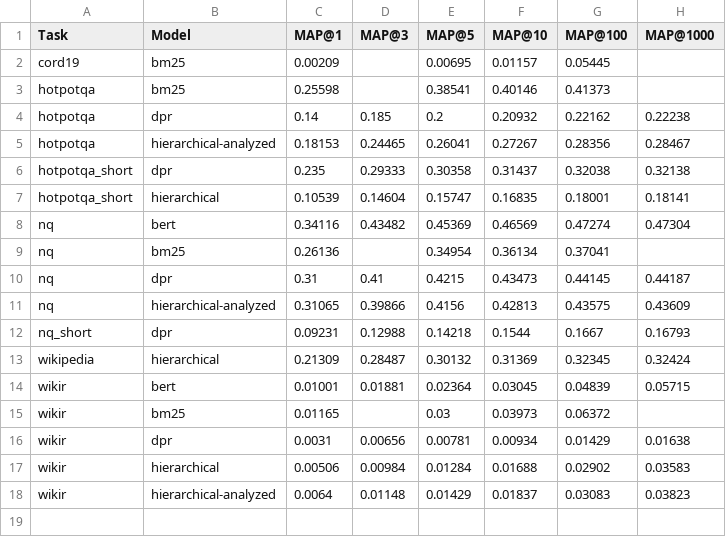
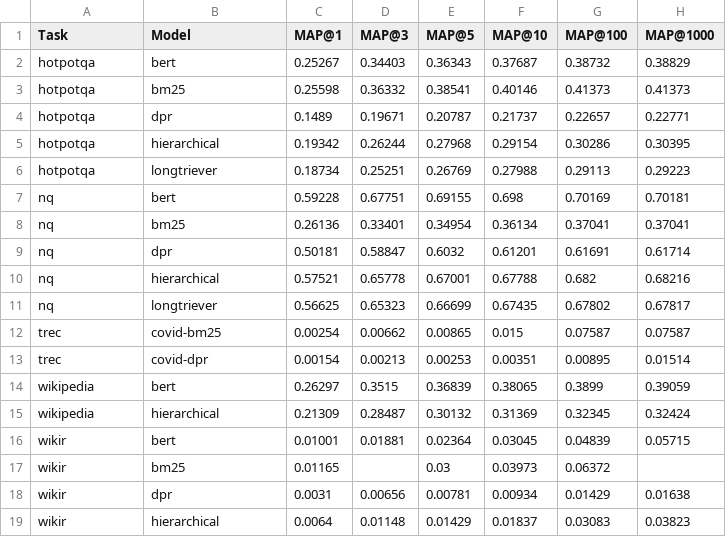
Before and after one commit to louisVincentPoellhuber/VAULT, a CSV file: VAULT/results/MAP.csv, drawn as a sheet.

```diff
--- a/VAULT/results/MAP.csv
+++ b/VAULT/results/MAP.csv
@@ -1,13 +1,15 @@
 Task,Model,MAP@1,MAP@3,MAP@5,MAP@10,MAP@100,MAP@1000
-cord19,bm25,0.00209,,0.00695,0.01157,0.05445,
-hotpotqa,bm25,0.25598,,0.38541,0.40146,0.41373,
-hotpotqa,dpr,0.14,0.185,0.2,0.20932,0.22162,0.22238
-hotpotqa,hierarchical-analyzed,0.18153,0.24465,0.26041,0.27267,0.28356,0.28467
-hotpotqa_short,dpr,0.235,0.29333,0.30358,0.31437,0.32038,0.32138
-hotpotqa_short,hierarchical,0.10539,0.14604,0.15747,0.16835,0.18001,0.18141
-nq,bert,0.34116,0.43482,0.45369,0.46569,0.47274,0.47304
-nq,bm25,0.26136,,0.34954,0.36134,0.37041,
-nq,dpr,0.31,0.41,0.4215,0.43473,0.44145,0.44187
-nq,hierarchical-analyzed,0.31065,0.39866,0.4156,0.42813,0.43575,0.43609
-nq_short,dpr,0.09231,0.12988,0.14218,0.1544,0.1667,0.16793
+hotpotqa,bert,0.25267,0.34403,0.36343,0.37687,0.38732,0.38829
+hotpotqa,bm25,0.25598,0.36332,0.38541,0.40146,0.41373,0.41373
+hotpotqa,dpr,0.1489,0.19671,0.20787,0.21737,0.22657,0.22771
+hotpotqa,hierarchical,0.19342,0.26244,0.27968,0.29154,0.30286,0.30395
+hotpotqa,longtriever,0.18734,0.25251,0.26769,0.27988,0.29113,0.29223
+nq,bert,0.59228,0.67751,0.69155,0.698,0.70169,0.70181
+nq,bm25,0.26136,0.33401,0.34954,0.36134,0.37041,0.37041
+nq,dpr,0.50181,0.58847,0.6032,0.61201,0.61691,0.61714
+nq,hierarchical,0.57521,0.65778,0.67001,0.67788,0.682,0.68216
+nq,longtriever,0.56625,0.65323,0.66699,0.67435,0.67802,0.67817
+trec,covid-bm25,0.00254,0.00662,0.00865,0.015,0.07587,0.07587
+trec,covid-dpr,0.00154,0.00213,0.00253,0.00351,0.00895,0.01514
+wikipedia,bert,0.26297,0.3515,0.36839,0.38065,0.3899,0.39059
 wikipedia,hierarchical,0.21309,0.28487,0.30132,0.31369,0.32345,0.32424
@@ -16,3 +18,2 @@ wikir,bm25,0.01165,,0.03,0.03973,0.06372,
 wikir,dpr,0.0031,0.00656,0.00781,0.00934,0.01429,0.01638
-wikir,hierarchical,0.00506,0.00984,0.01284,0.01688,0.02902,0.03583
-wikir,hierarchical-analyzed,0.0064,0.01148,0.01429,0.01837,0.03083,0.03823
+wikir,hierarchical,0.0064,0.01148,0.01429,0.01837,0.03083,0.03823
```
Also changed, not shown: VAULT/results/MRR.csv, VAULT/results/NDCG.csv, 40 other files.
